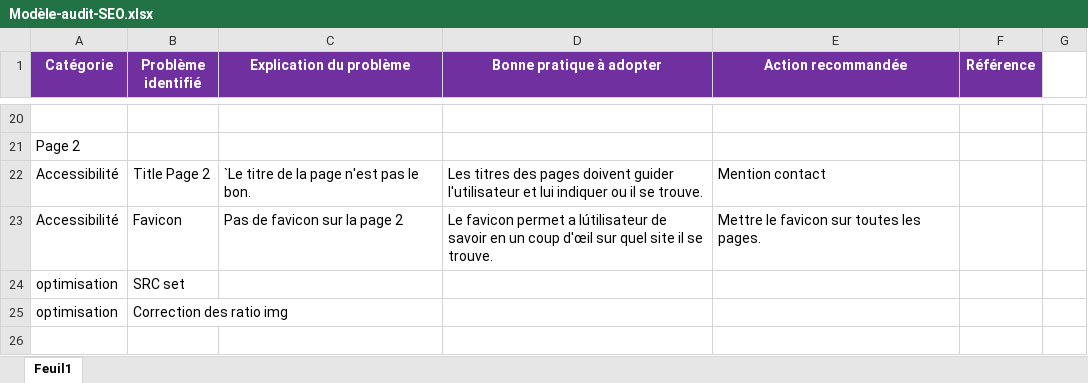
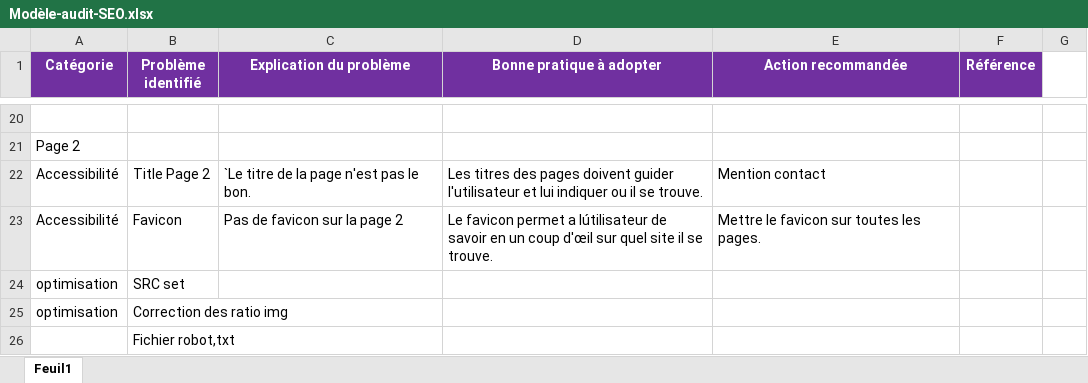
Before and after one commit to EdwinLRT/Projet-4-La-Panthere-after, an Excel workbook: Brief/Modèle-audit-SEO.xlsx, sheet Feuil1, drawn as a sheet; only a part is shown, gaps mark what is left out; values as stored, in another font and other column widths than the file's, no borders; the diff names each change by its address in the sheet, - before the commit and + after, or states it on an @@ line.

```diff
--- a/Brief/Modèle-audit-SEO.xlsx (sheet Feuil1)
+++ b/Brief/Modèle-audit-SEO.xlsx (sheet Feuil1)
+row 26:  | Fichier robot,txt
```
Also changed, not shown: 5 other files.
